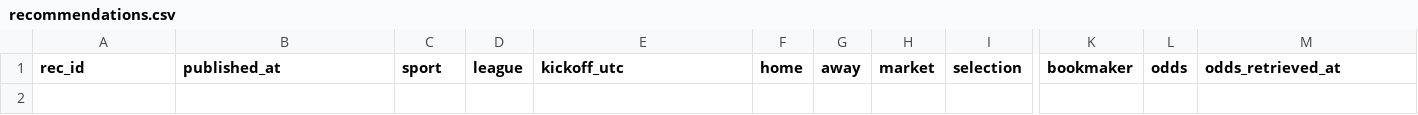
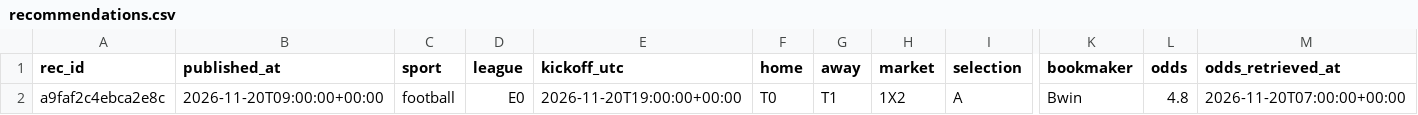
Before and after one commit to juanxmarcos/Sports-Betting-, a CSV file: ledger/recommendations.csv, drawn as a sheet; only a part is shown, gaps mark what is left out; rows hold the shown columns only; the diff names each change by its address in the sheet, - before the commit and + after, or states it on an @@ line.

```diff
--- a/ledger/recommendations.csv
+++ b/ledger/recommendations.csv
+row 2: a9faf2c4ebca2e8c | 2026-11-20T09:00:00+00:00 | football | E0 | 2026-11-20T19:00:00+00:00 | T0 | T1 | 1X2 | A | Bwin | 4.8 | 2026-11-20T07:00:00+00:00
```
Also changed, not shown: 16 other files.
